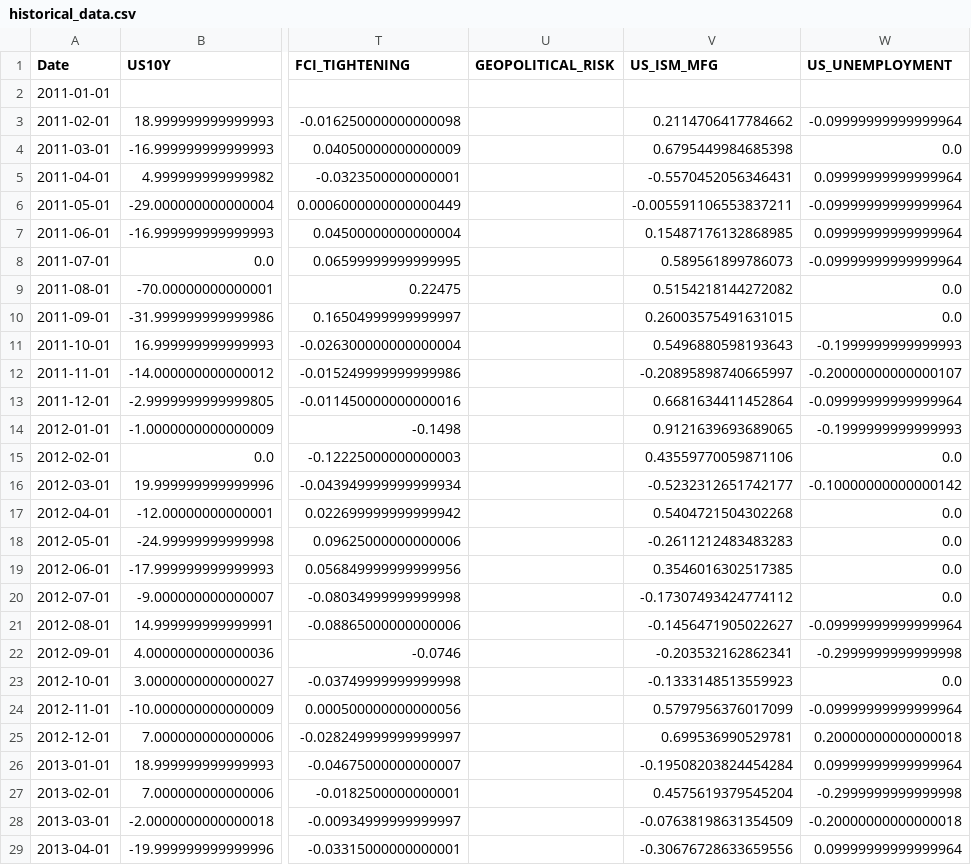
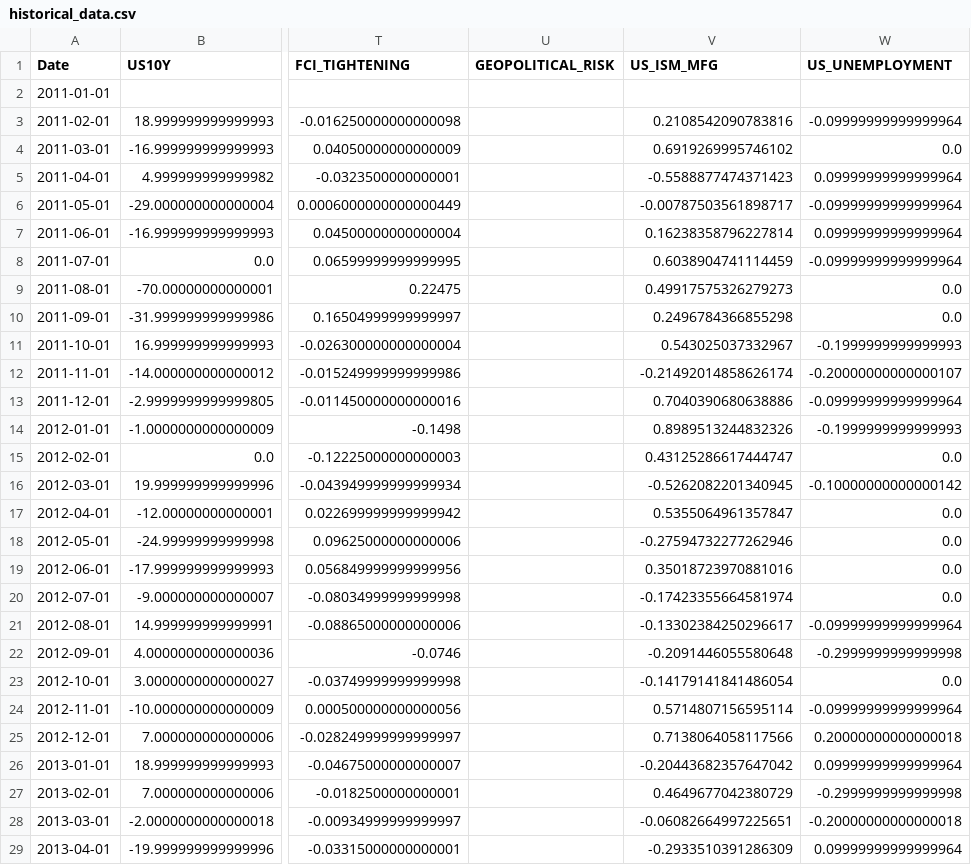
Before and after one commit to mia2628/portfolio_intelligence, a CSV file: data/historical/historical_data.csv, drawn as a sheet; only a part is shown, gaps mark what is left out; the diff covers the shown part only; the diff names each change by its address in the sheet, - before the commit and + after, or states it on an @@ line.

```diff
--- a/data/historical/historical_data.csv
+++ b/data/historical/historical_data.csv
-V3 (US_ISM_MFG): 0.2114706417784662
+V3 (US_ISM_MFG): 0.2108542090783816
-V4 (US_ISM_MFG): 0.6795449984685398
+V4 (US_ISM_MFG): 0.6919269995746102
-V5 (US_ISM_MFG): -0.5570452056346431
+V5 (US_ISM_MFG): -0.5588877474371423
-V6 (US_ISM_MFG): -0.005591106553837211
+V6 (US_ISM_MFG): -0.00787503561898717
-V7 (US_ISM_MFG): 0.15487176132868985
+V7 (US_ISM_MFG): 0.16238358796227814
-V8 (US_ISM_MFG): 0.589561899786073
+V8 (US_ISM_MFG): 0.6038904741114459
-V9 (US_ISM_MFG): 0.5154218144272082
+V9 (US_ISM_MFG): 0.49917575326279273
-V10 (US_ISM_MFG): 0.26003575491631015
+V10 (US_ISM_MFG): 0.2496784366855298
-V11 (US_ISM_MFG): 0.5496880598193643
+V11 (US_ISM_MFG): 0.543025037332967
-V12 (US_ISM_MFG): -0.20895898740665997
+V12 (US_ISM_MFG): -0.21492014858626174
-V13 (US_ISM_MFG): 0.6681634411452864
+V13 (US_ISM_MFG): 0.7040390680638886
-V14 (US_ISM_MFG): 0.9121639693689065
+V14 (US_ISM_MFG): 0.8989513244832326
-V15 (US_ISM_MFG): 0.43559770059871106
+V15 (US_ISM_MFG): 0.43125286617444747
-V16 (US_ISM_MFG): -0.5232312651742177
+V16 (US_ISM_MFG): -0.5262082201340945
-V17 (US_ISM_MFG): 0.5404721504302268
+V17 (US_ISM_MFG): 0.5355064961357847
-V18 (US_ISM_MFG): -0.2611212483483283
+V18 (US_ISM_MFG): -0.27594732277262946
-V19 (US_ISM_MFG): 0.3546016302517385
+V19 (US_ISM_MFG): 0.35018723970881016
-V20 (US_ISM_MFG): -0.17307493424774112
+V20 (US_ISM_MFG): -0.17423355664581974
-V21 (US_ISM_MFG): -0.1456471905022627
+V21 (US_ISM_MFG): -0.13302384250296617
-V22 (US_ISM_MFG): -0.203532162862341
+V22 (US_ISM_MFG): -0.2091446055580648
-V23 (US_ISM_MFG): -0.1333148513559923
+V23 (US_ISM_MFG): -0.14179141841486054
-V24 (US_ISM_MFG): 0.5797956376017099
+V24 (US_ISM_MFG): 0.5714807156595114
-V25 (US_ISM_MFG): 0.699536990529781
+V25 (US_ISM_MFG): 0.7138064058117566
-V26 (US_ISM_MFG): -0.19508203824454284
+V26 (US_ISM_MFG): -0.20443682357647042
-V27 (US_ISM_MFG): 0.4575619379545204
+V27 (US_ISM_MFG): 0.4649677042380729
-V28 (US_ISM_MFG): -0.07638198631354509
+V28 (US_ISM_MFG): -0.06082664997225651
-V29 (US_ISM_MFG): -0.30676728633659556
+V29 (US_ISM_MFG): -0.2933510391286309
```
Also changed, not shown: 165 edited cells elsewhere in this file, outputs/step05/risk_details.csv, outputs/step05/risk_scores.csv, 8 other files.
